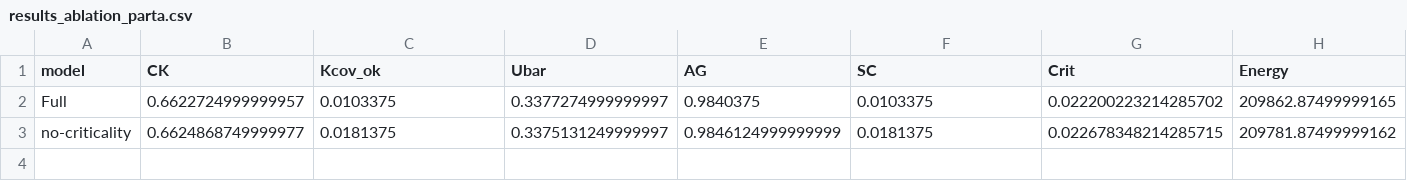
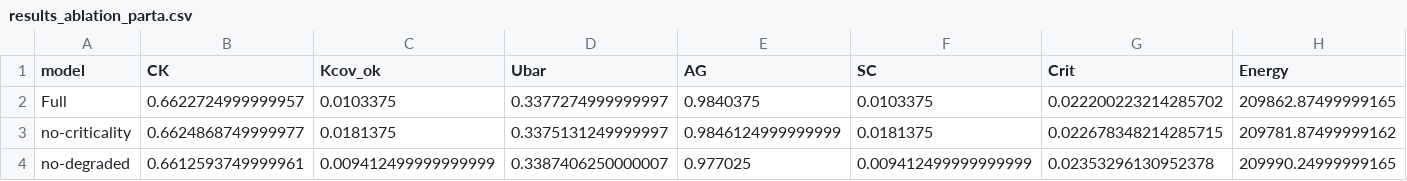
Before and after one commit to moudook/uav-iot-persistent-coverage, a CSV file: ml_impl/results_ablation_parta.csv, drawn as a sheet; only a part is shown; rows hold the shown columns only; the diff names each change by its address in the sheet, - before the commit and + after, or states it on an @@ line.

```diff
--- a/ml_impl/results_ablation_parta.csv
+++ b/ml_impl/results_ablation_parta.csv
+row 4: no-degraded | 0.6612593749999961 | 0.009412499999999999 | 0.3387406250000007 | 0.977025 | 0.009412499999999999 | 0.02353296130952378 | 209990.24999999165
```
Also changed, not shown: ml_impl/results_ablation_partb.csv, 10 other files.
